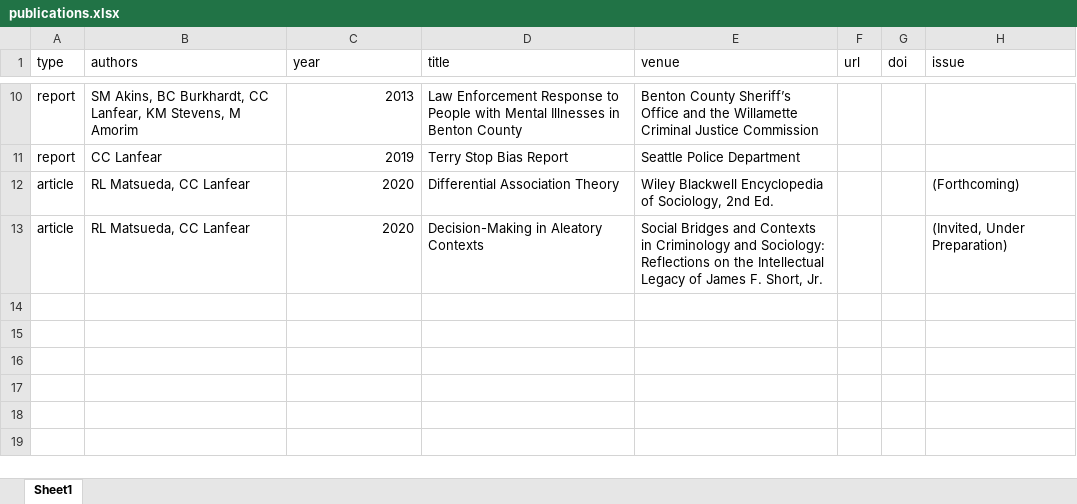
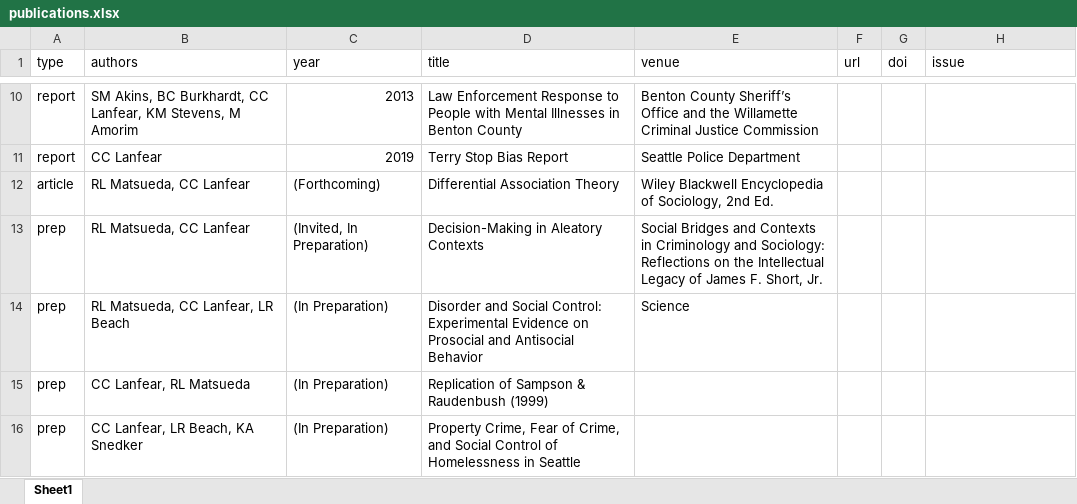
Before and after one commit to clanfear/ccl_cv, an Excel workbook: cv_data/publications.xlsx, sheet Sheet1, drawn as a sheet; only a part is shown, gaps mark what is left out; values as stored, in another font and other column widths than the file's, no borders; the diff names each change by its address in the sheet, - before the commit and + after, or states it on an @@ line.

```diff
--- a/cv_data/publications.xlsx (sheet Sheet1)
+++ b/cv_data/publications.xlsx (sheet Sheet1)
-C12 (year): 2020
+C12 (year): (Forthcoming)
-H12 (issue): (Forthcoming)
+H12 (issue): (empty)
-A13 (type): article
+A13 (type): prep
-C13 (year): 2020
+C13 (year): (Invited, In Preparation)
-H13 (issue): (Invited, Under Preparation)
+H13 (issue): (empty)
+row 14: prep | RL Matsueda, CC Lanfear, LR Beach | (In Preparation) | Disorder and Social Control: Experimental Evidence on Prosocial and Antisocial Behavior | Science
+row 15: prep | CC Lanfear, RL Matsueda | (In Preparation) | Replication of Sampson & Raudenbush (1999)
+row 16: prep | CC Lanfear, LR Beach, KA Snedker | (In Preparation) | Property Crime, Fear of Crime, and Social Control of Homelessness in Seattle
```
Also changed, not shown: 18 other files.
